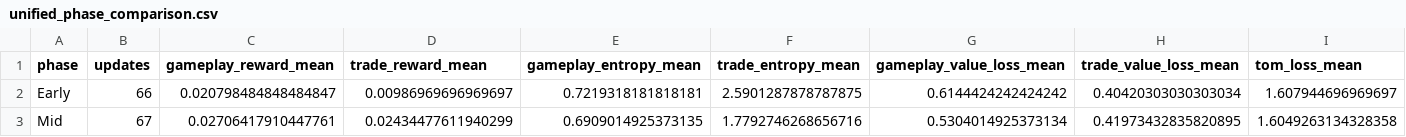
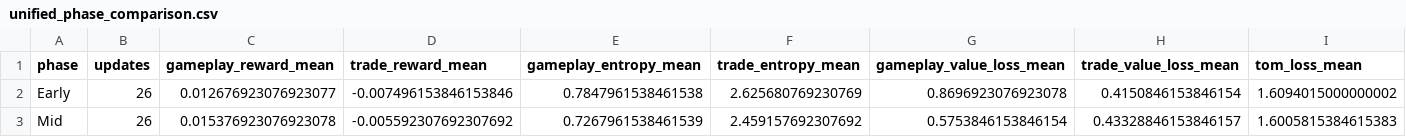
Before and after one commit to danielzh310/multiagent-catan, a CSV file: unified_figures/unified_phase_comparison.csv, drawn as a sheet; only a part is shown; the diff covers the shown part only; the diff names each change by its address in the sheet, - before the commit and + after, or states it on an @@ line.

Commit message:
mock gameplay

```diff
--- a/unified_figures/unified_phase_comparison.csv
+++ b/unified_figures/unified_phase_comparison.csv
-B2 (updates): 66
+B2 (updates): 26
-C2 (gameplay_reward_mean): 0.020798484848484847
+C2 (gameplay_reward_mean): 0.012676923076923077
-D2 (trade_reward_mean): 0.00986969696969697
+D2 (trade_reward_mean): -0.007496153846153846
-E2 (gameplay_entropy_mean): 0.7219318181818181
+E2 (gameplay_entropy_mean): 0.7847961538461538
-F2 (trade_entropy_mean): 2.5901287878787875
+F2 (trade_entropy_mean): 2.625680769230769
-G2 (gameplay_value_loss_mean): 0.6144424242424242
+G2 (gameplay_value_loss_mean): 0.8696923076923078
-H2 (trade_value_loss_mean): 0.40420303030303034
+H2 (trade_value_loss_mean): 0.4150846153846154
-I2 (tom_loss_mean): 1.607944696969697
+I2 (tom_loss_mean): 1.6094015000000002
-B3 (updates): 67
+B3 (updates): 26
-C3 (gameplay_reward_mean): 0.02706417910447761
+C3 (gameplay_reward_mean): 0.015376923076923078
-D3 (trade_reward_mean): 0.02434477611940299
+D3 (trade_reward_mean): -0.005592307692307692
-E3 (gameplay_entropy_mean): 0.6909014925373135
+E3 (gameplay_entropy_mean): 0.7267961538461539
-F3 (trade_entropy_mean): 1.7792746268656716
+F3 (trade_entropy_mean): 2.459157692307692
-G3 (gameplay_value_loss_mean): 0.5304014925373134
+G3 (gameplay_value_loss_mean): 0.5753846153846154
-H3 (trade_value_loss_mean): 0.41973432835820895
+H3 (trade_value_loss_mean): 0.43328846153846157
-I3 (tom_loss_mean): 1.6049263134328358
+I3 (tom_loss_mean): 1.6005815384615383
```
Also changed, not shown: 26 edited cells elsewhere in this file, hybrid_figures/hybrid_stability_table.csv, hybrid_figures/parsed_hybrid_metrics.csv, 32 other files.
